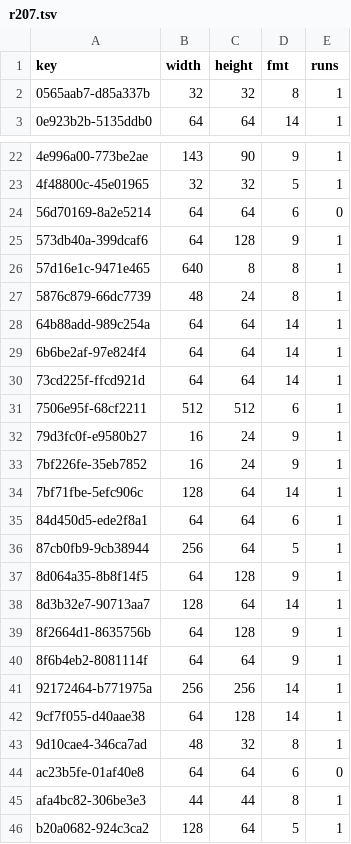
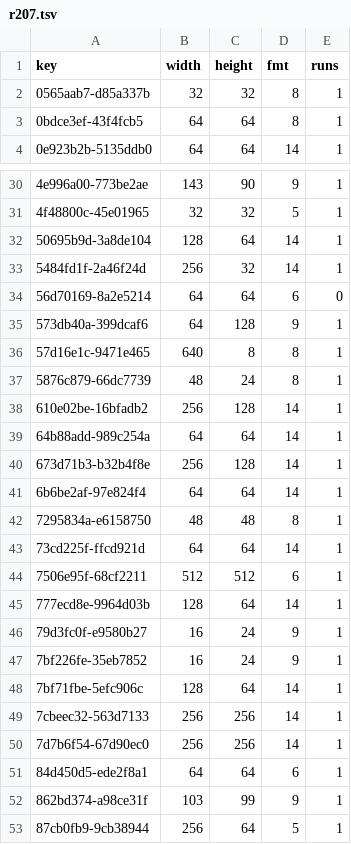
Before and after one commit to lamb2k/re4dc, a TSV file: port/dreamcast/tools/d367/vram/resident/r207.tsv, drawn as a sheet; only a part is shown, gaps mark what is left out; the shorter side is filled out with more unchanged rows; the diff covers the shown part only.

```diff
--- a/port/dreamcast/tools/d367/vram/resident/r207.tsv
+++ b/port/dreamcast/tools/d367/vram/resident/r207.tsv
@@ -2,2 +2,3 @@ key	width	height	fmt	runs
 0565aab7-d85a337b	32	32	8	1
+0bdce3ef-43f4fcb5	64	64	8	1
 0e923b2b-5135ddb0	64	64	14	1
@@ -23,2 +31,4 @@ key	width	height	fmt	runs
 4f48800c-45e01965	32	32	5	1
+50695b9d-3a8de104	128	64	14	1
+5484fd1f-2a46f24d	256	32	14	1
 56d70169-8a2e5214	64	64	6	0
@@ -27,6 +37,10 @@ key	width	height	fmt	runs
 5876c879-66dc7739	48	24	8	1
+610e02be-16bfadb2	256	128	14	1
 64b88add-989c254a	64	64	14	1
+673d71b3-b32b4f8e	256	128	14	1
 6b6be2af-97e824f4	64	64	14	1
+7295834a-e6158750	48	48	8	1
 73cd225f-ffcd921d	64	64	14	1
 7506e95f-68cf2211	512	512	6	1
+777ecd8e-9964d03b	128	64	14	1
 79d3fc0f-e9580b27	16	24	9	1
@@ -34,3 +48,6 @@ key	width	height	fmt	runs
 7bf71fbe-5efc906c	128	64	14	1
+7cbeec32-563d7133	256	256	14	1
+7d7b6f54-67d90ec0	256	256	14	1
 84d450d5-ede2f8a1	64	64	6	1
+862bd374-a98ce31f	103	99	9	1
 87cb0fb9-9cb38944	256	64	5	1
```
Also changed, not shown: 17 added rows elsewhere in this file, port/dreamcast/tools/d367/vram/resident/r201.tsv, port/dreamcast/tools/d367/vram/resident/r218.tsv.
